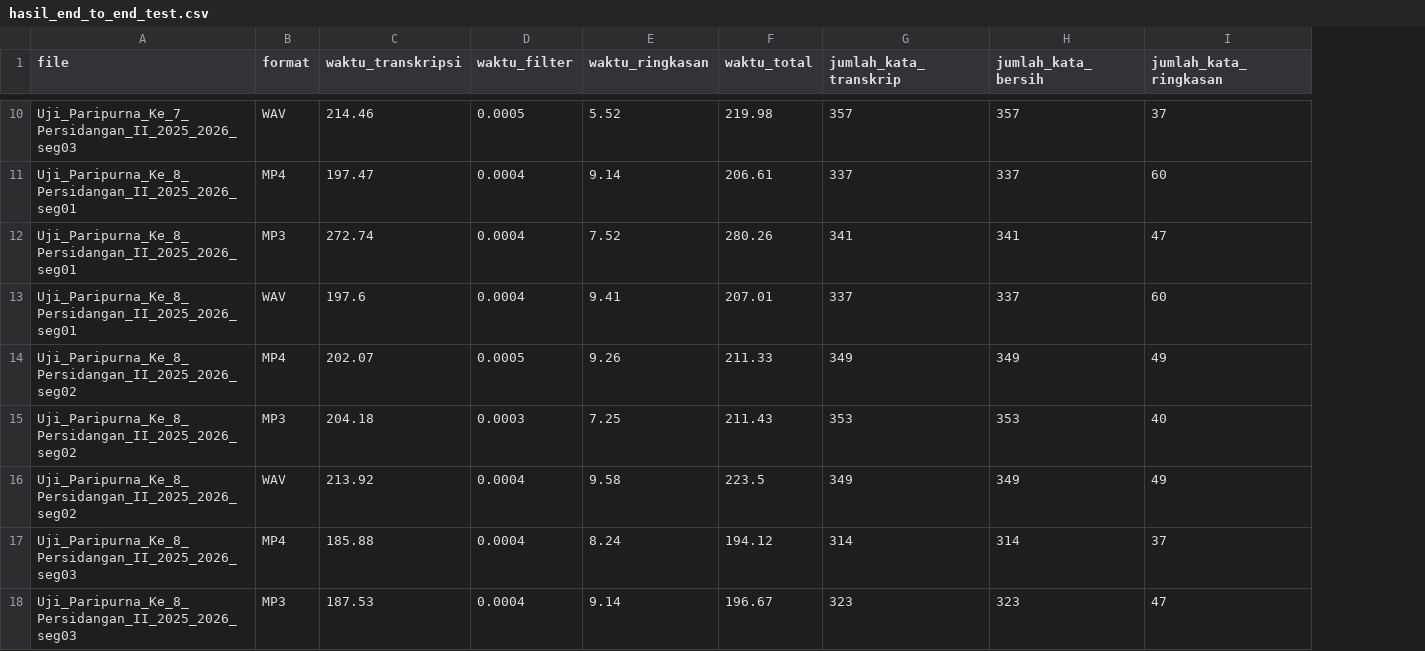
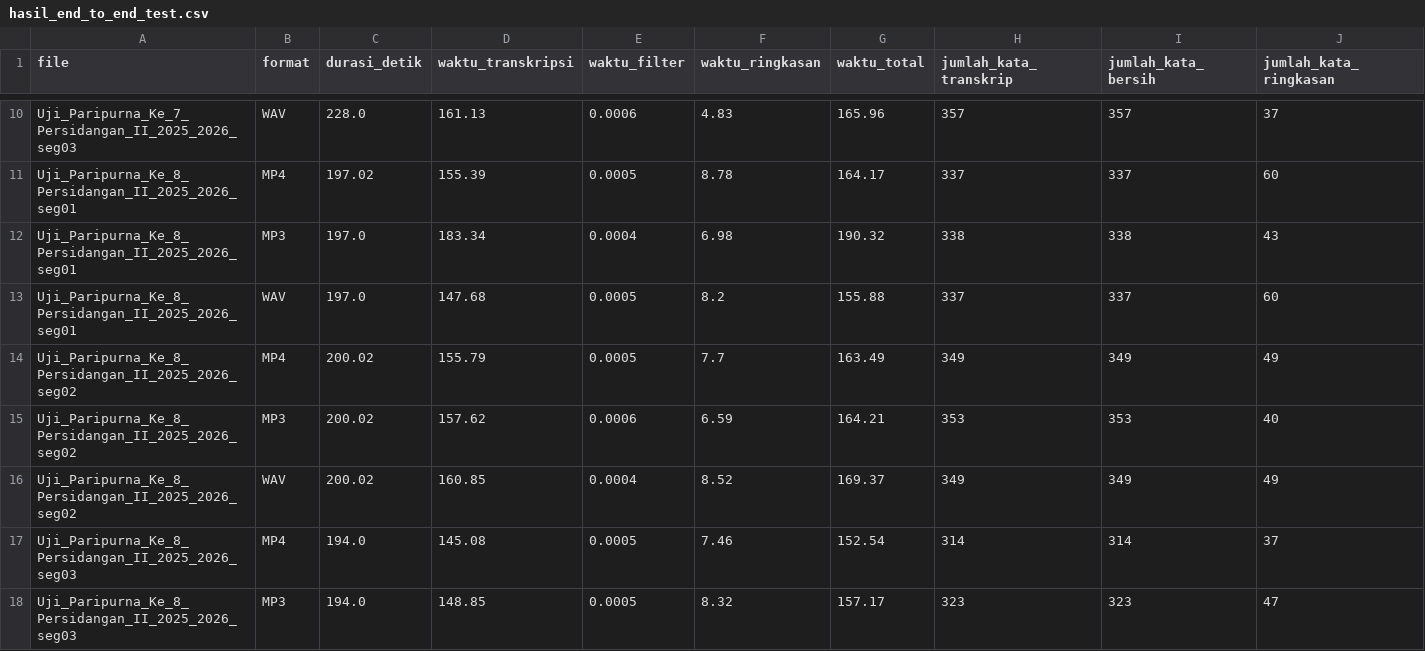
Before and after one commit to OkaWiyana/meeting-summarizer, a CSV file: dataset/hasil_end_to_end_test.csv, drawn as a sheet; only a part is shown, gaps mark what is left out; removed rows and columns are numbered as before the commit, all else as after; rows hold the shown columns only; the diff covers the shown part only; the diff names each change by its address in the sheet, - before the commit and + after, or states it on an @@ line.

```diff
--- a/dataset/hasil_end_to_end_test.csv
+++ b/dataset/hasil_end_to_end_test.csv
+column C (durasi_detik), rows 10-11: 228.0 | 197.02; rows 13-18: 197.0 | 200.02 | 200.02 | 200.02 | 194.0 | 194.0
-D10 (waktu_transkripsi): 214.46
+D10 (waktu_transkripsi): 161.13
-E10 (waktu_filter): 0.0005
+E10 (waktu_filter): 0.0006
-F10 (waktu_ringkasan): 5.52
+F10 (waktu_ringkasan): 4.83
-G10 (waktu_total): 219.98
+G10 (waktu_total): 165.96
-D11 (waktu_transkripsi): 197.47
+D11 (waktu_transkripsi): 155.39
-E11 (waktu_filter): 0.0004
+E11 (waktu_filter): 0.0005
-F11 (waktu_ringkasan): 9.14
+F11 (waktu_ringkasan): 8.78
-G11 (waktu_total): 206.61
+G11 (waktu_total): 164.17
-row 12: Uji_Paripurna_Ke_8_Persidangan_II_2025_2026_seg01 | MP3 | 272.74 | 0.0004 | 7.52 | 280.26 | 341 | 341 | 47
+row 12: Uji_Paripurna_Ke_8_Persidangan_II_2025_2026_seg01 | MP3 | 197.0 | 183.34 | 0.0004 | 6.98 | 190.32 | 338 | 338 | 43
-D13 (waktu_transkripsi): 197.6
+D13 (waktu_transkripsi): 147.68
-E13 (waktu_filter): 0.0004
+E13 (waktu_filter): 0.0005
-F13 (waktu_ringkasan): 9.41
+F13 (waktu_ringkasan): 8.2
-G13 (waktu_total): 207.01
+G13 (waktu_total): 155.88
-D14 (waktu_transkripsi): 202.07
+D14 (waktu_transkripsi): 155.79
-F14 (waktu_ringkasan): 9.26
+F14 (waktu_ringkasan): 7.7
-G14 (waktu_total): 211.33
+G14 (waktu_total): 163.49
-D15 (waktu_transkripsi): 204.18
+D15 (waktu_transkripsi): 157.62
-E15 (waktu_filter): 0.0003
+E15 (waktu_filter): 0.0006
-F15 (waktu_ringkasan): 7.25
+F15 (waktu_ringkasan): 6.59
-G15 (waktu_total): 211.43
+G15 (waktu_total): 164.21
-D16 (waktu_transkripsi): 213.92
+D16 (waktu_transkripsi): 160.85
-F16 (waktu_ringkasan): 9.58
+F16 (waktu_ringkasan): 8.52
-G16 (waktu_total): 223.5
+G16 (waktu_total): 169.37
-D17 (waktu_transkripsi): 185.88
+D17 (waktu_transkripsi): 145.08
-E17:E18 (waktu_filter): 0.0004
+E17:E18 (waktu_filter): 0.0005
-F17 (waktu_ringkasan): 8.24
+F17 (waktu_ringkasan): 7.46
-G17 (waktu_total): 194.12
+G17 (waktu_total): 152.54
-D18 (waktu_transkripsi): 187.53
+D18 (waktu_transkripsi): 148.85
-F18 (waktu_ringkasan): 9.14
+F18 (waktu_ringkasan): 8.32
-G18 (waktu_total): 196.67
+G18 (waktu_total): 157.17
```
Also changed, not shown: 91 edited cells elsewhere in this file, 13 other files.
